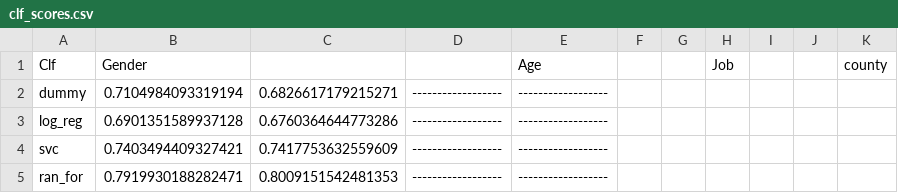
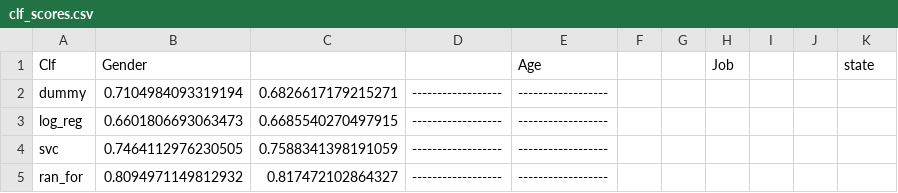
Before and after one commit to MiriamFi/rank-rec-infer, a CSV file: clf_scores.csv, drawn as a sheet.

```diff
--- a/clf_scores.csv
+++ b/clf_scores.csv
@@ -1,5 +1,5 @@
-Clf	 Gender			 Age			 Job			 county
+Clf	 Gender			 Age			 Job			 state
 dummy	0.7104984093319194	0.6826617179215271	------------------	------------------
-log_reg	0.6901351589937128	0.6760364644773286	------------------	------------------
-svc	0.7403494409327421	0.7417753632559609	------------------	------------------
-ran_for	0.7919930188282471	0.8009151542481353	------------------	------------------
+log_reg	0.6601806693063473	0.6685540270497915	------------------	------------------
+svc	0.7464112976230505	0.7588341398191059	------------------	------------------
+ran_for	0.8094971149812932	0.817472102864327	------------------	------------------
```
Also changed, not shown: output/prediction_values/clf_pred_a.csv, output/prediction_values/clf_pred_g.csv, 3 other files.
